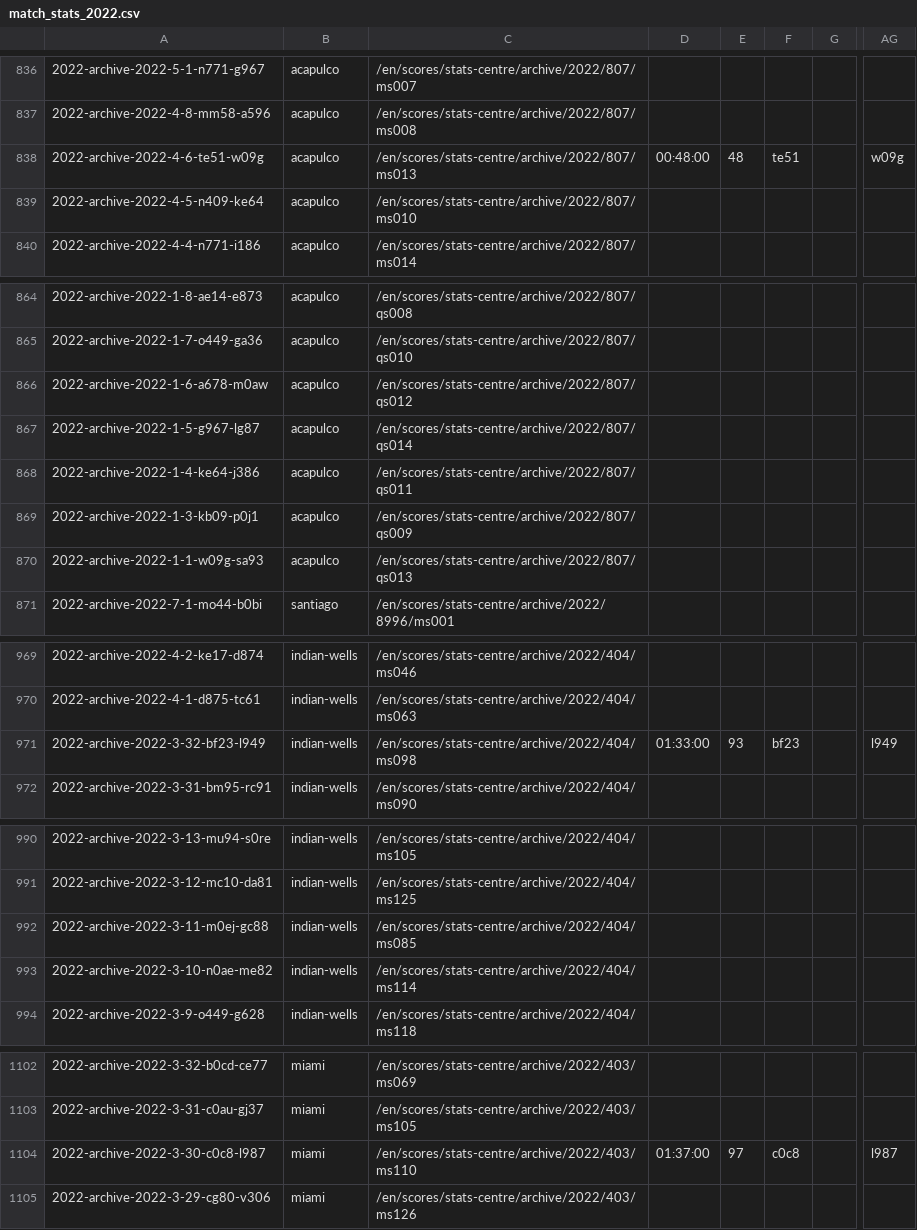
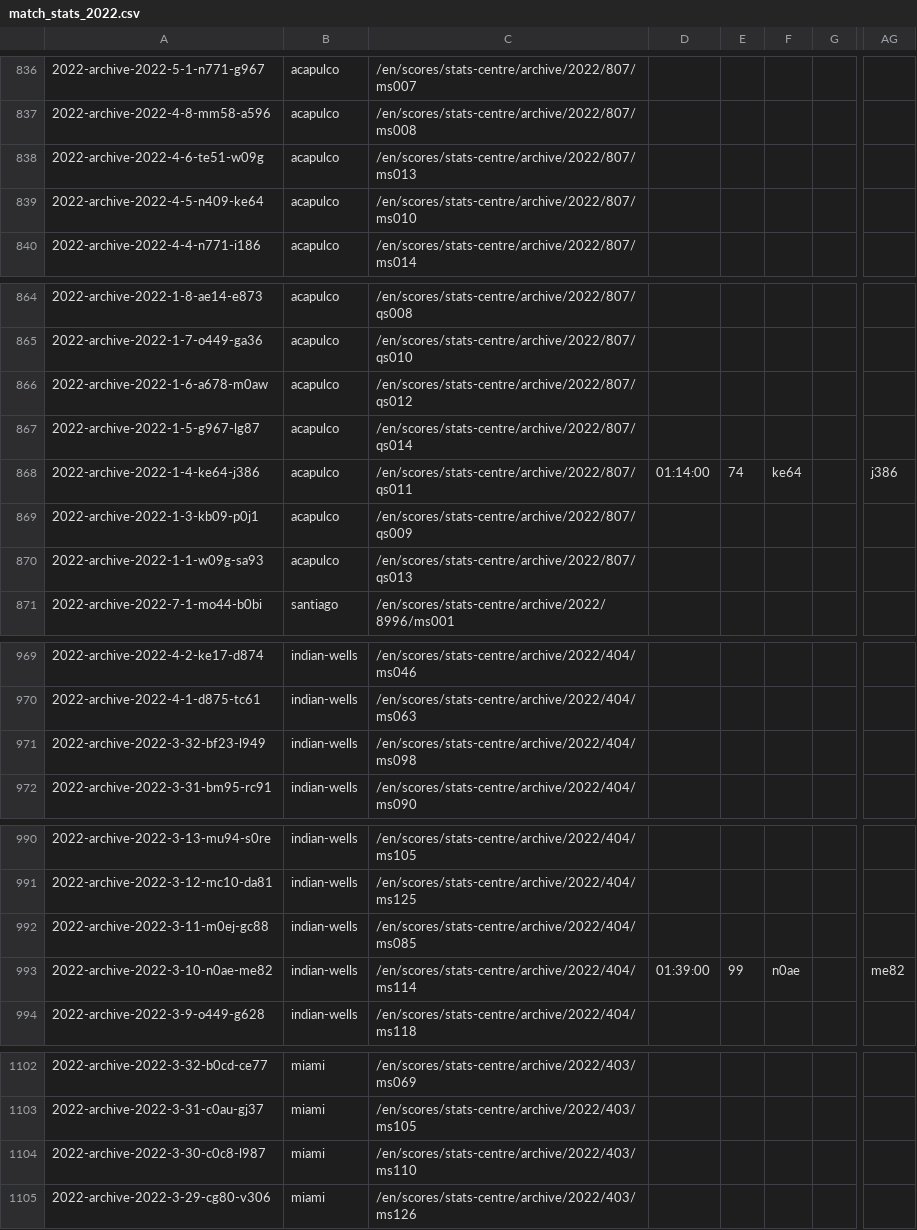
Before and after one commit to armstjc/atp-world-tour-tennis-data, a CSV file: csv/3_match_stats/match_stats_2022.csv, drawn as a sheet; only a part is shown, gaps mark what is left out; the diff covers the shown part only; the diff names each change by its address in the sheet, - before the commit and + after, or states it on an @@ line.

```diff
--- a/csv/3_match_stats/match_stats_2022.csv
+++ b/csv/3_match_stats/match_stats_2022.csv
-D838: 00:48:00
+D838: (empty)
-E838: 48
+E838: (empty)
-F838: te51
+F838: (empty)
-AG838: w09g
+AG838: (empty)
-D868: (empty)
+D868: 01:14:00
-E868: (empty)
+E868: 74
-F868: (empty)
+F868: ke64
-AG868: (empty)
+AG868: j386
-D971: 01:33:00
+D971: (empty)
-E971: 93
+E971: (empty)
-F971: bf23
+F971: (empty)
-AG971: l949
+AG971: (empty)
-D993: (empty)
+D993: 01:39:00
-E993: (empty)
+E993: 99
-F993: (empty)
+F993: n0ae
-AG993: (empty)
+AG993: me82
-D1104: 01:37:00
+D1104: (empty)
-E1104: 97
+E1104: (empty)
-F1104: c0c8
+F1104: (empty)
-AG1104: l987
+AG1104: (empty)
```
Also changed, not shown: 176 edited cells elsewhere in this file.
